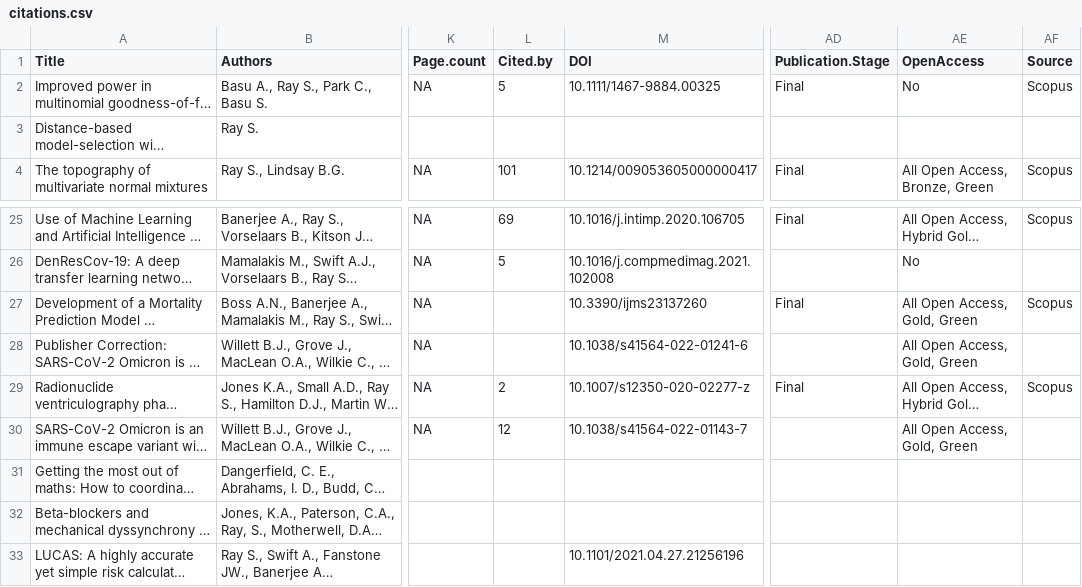
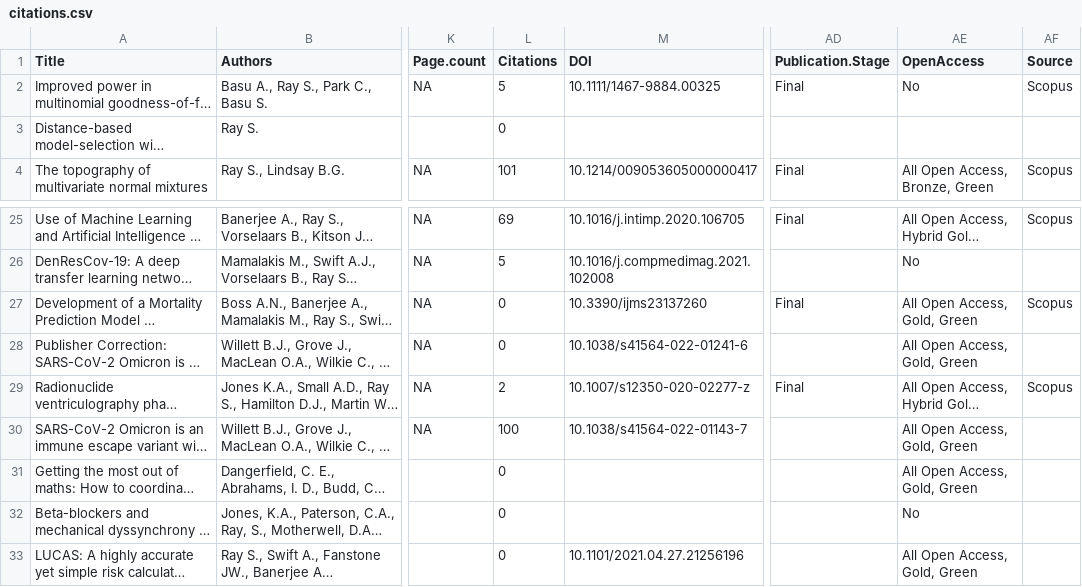
Before and after one commit to surajitstat/surajitstat.github.io, a CSV file: _data/citations.csv, drawn as a sheet; only a part is shown, gaps mark what is left out; long unchanged cells end in …; the diff names each change by its address in the sheet, - before the commit and + after, or states it on an @@ line.

Commit message:
publication by citation

```diff
--- a/_data/citations.csv
+++ b/_data/citations.csv
-L1: Cited.by
+L1: Citations
-L3 (Citations): (empty)
+L3 (Citations): 0
-L27:L28 (Citations): (empty)
+L27:L28 (Citations): 0
-L30 (Citations): 12
+L30 (Citations): 100
-L31:L33 (Citations): (empty)
+L31:L33 (Citations): 0
-AE31 (OpenAccess): (empty)
+AE31 (OpenAccess): All Open Access, Gold, Green
-AE32 (OpenAccess): (empty)
+AE32 (OpenAccess): No
-AE33 (OpenAccess): (empty)
+AE33 (OpenAccess): All Open Access, Gold, Green
```
Also changed, not shown: 3 other files.
